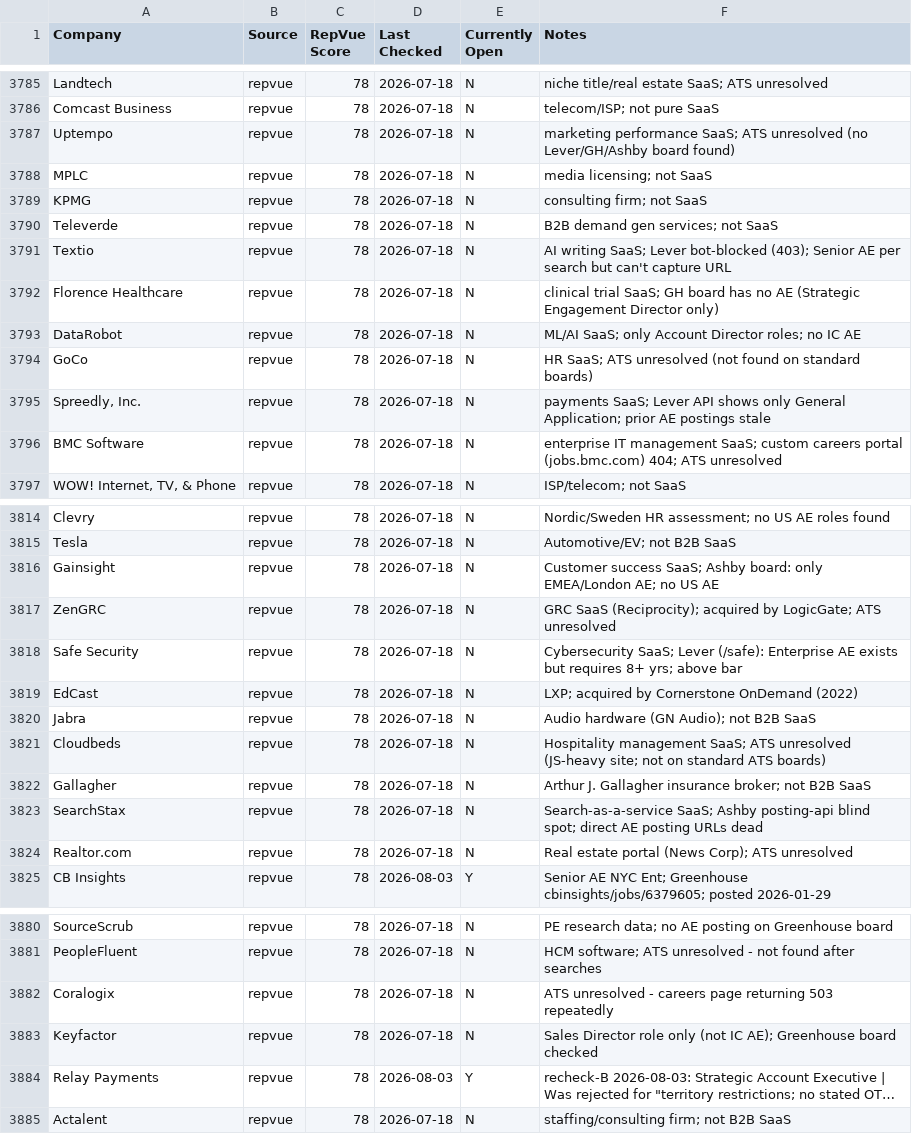
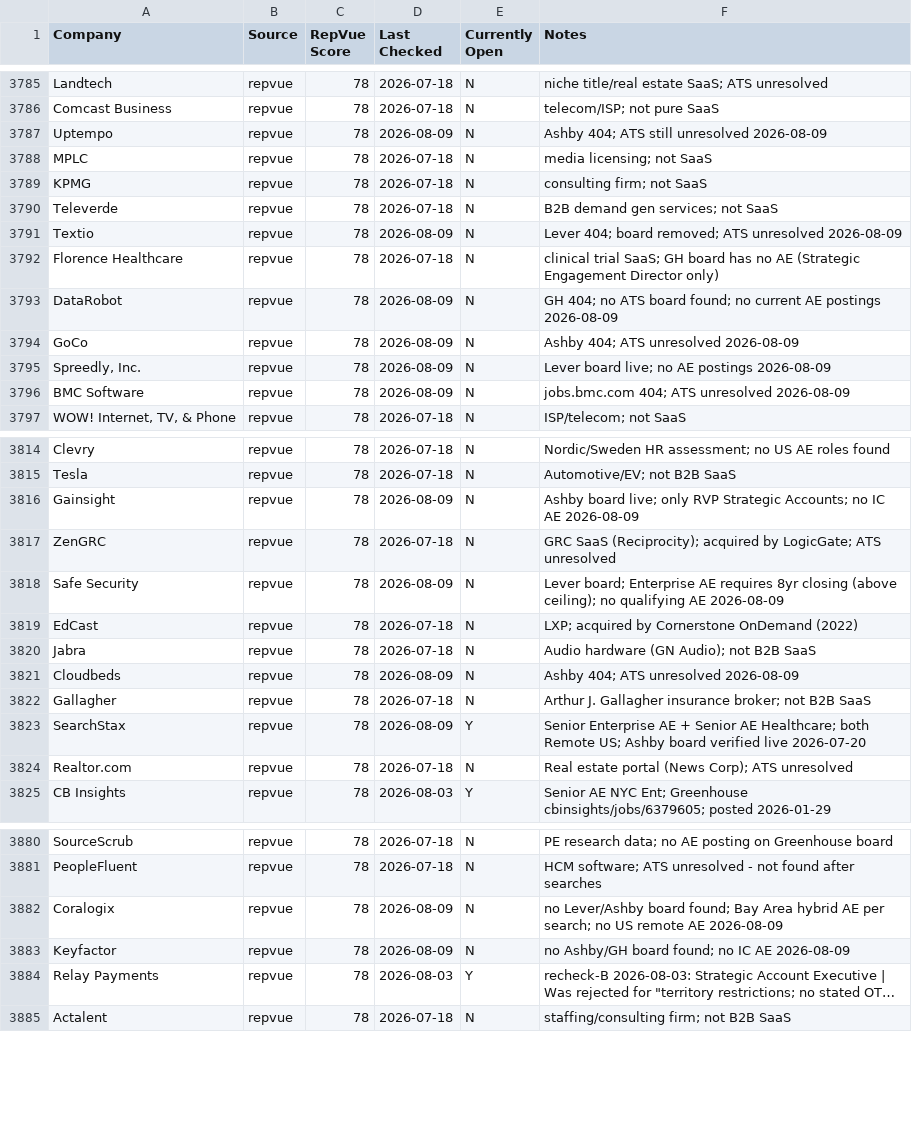
Before and after one commit to eric-hastie/remote-ae-job-hunt, a CSV file: data/claude_universe.csv, drawn as a sheet; only a part is shown, gaps mark what is left out; long unchanged cells end in …; the diff covers the shown part only; the diff names each change by its address in the sheet, - before the commit and + after, or states it on an @@ line.

```diff
--- a/data/claude_universe.csv
+++ b/data/claude_universe.csv
-D3787 (Last Checked): 2026-07-18
+D3787 (Last Checked): 2026-08-09
-F3787 (Notes): marketing performance SaaS; ATS unresolved (no Lever/GH/Ashby board found)
+F3787 (Notes): Ashby 404; ATS still unresolved 2026-08-09
-D3791 (Last Checked): 2026-07-18
+D3791 (Last Checked): 2026-08-09
-F3791 (Notes): AI writing SaaS; Lever bot-blocked (403); Senior AE per search but can't capture URL
+F3791 (Notes): Lever 404; board removed; ATS unresolved 2026-08-09
-D3793:D3796 (Last Checked): 2026-07-18
+D3793:D3796 (Last Checked): 2026-08-09
-F3793 (Notes): ML/AI SaaS; only Account Director roles; no IC AE
+F3793 (Notes): GH 404; no ATS board found; no current AE postings 2026-08-09
-F3794 (Notes): HR SaaS; ATS unresolved (not found on standard boards)
+F3794 (Notes): Ashby 404; ATS unresolved 2026-08-09
-F3795 (Notes): payments SaaS; Lever API shows only General Application; prior AE postings stale
+F3795 (Notes): Lever board live; no AE postings 2026-08-09
-F3796 (Notes): enterprise IT management SaaS; custom careers portal (jobs.bmc.com) 404; ATS unresolved
+F3796 (Notes): jobs.bmc.com 404; ATS unresolved 2026-08-09
-D3816 (Last Checked): 2026-07-18
+D3816 (Last Checked): 2026-08-09
-F3816 (Notes): Customer success SaaS; Ashby board: only EMEA/London AE; no US AE
+F3816 (Notes): Ashby board live; only RVP Strategic Accounts; no IC AE 2026-08-09
-D3818 (Last Checked): 2026-07-18
+D3818 (Last Checked): 2026-08-09
-F3818 (Notes): Cybersecurity SaaS; Lever (/safe): Enterprise AE exists but requires 8+ yrs; above bar
+F3818 (Notes): Lever board; Enterprise AE requires 8yr closing (above ceiling); no qualifying AE 2026-08-09
-D3821 (Last Checked): 2026-07-18
+D3821 (Last Checked): 2026-08-09
-F3821 (Notes): Hospitality management SaaS; ATS unresolved (JS-heavy site; not on standard ATS boards)
+F3821 (Notes): Ashby 404; ATS unresolved 2026-08-09
-D3823 (Last Checked): 2026-07-18
+D3823 (Last Checked): 2026-08-09
-E3823 (Currently Open): N
+E3823 (Currently Open): Y
-F3823 (Notes): Search-as-a-service SaaS; Ashby posting-api blind spot; direct AE posting URLs dead
+F3823 (Notes): Senior Enterprise AE + Senior AE Healthcare; both Remote US; Ashby board verified live 2026-07-20
-D3882:D3883 (Last Checked): 2026-07-18
+D3882:D3883 (Last Checked): 2026-08-09
-F3882 (Notes): ATS unresolved - careers page returning 503 repeatedly
+F3882 (Notes): no Lever/Ashby board found; Bay Area hybrid AE per search; no US remote AE 2026-08-09
-F3883 (Notes): Sales Director role only (not IC AE); Greenhouse board checked
+F3883 (Notes): no Ashby/GH board found; no IC AE 2026-08-09
```
Also changed, not shown: 39 edited cells elsewhere in this file, 9 other files.
